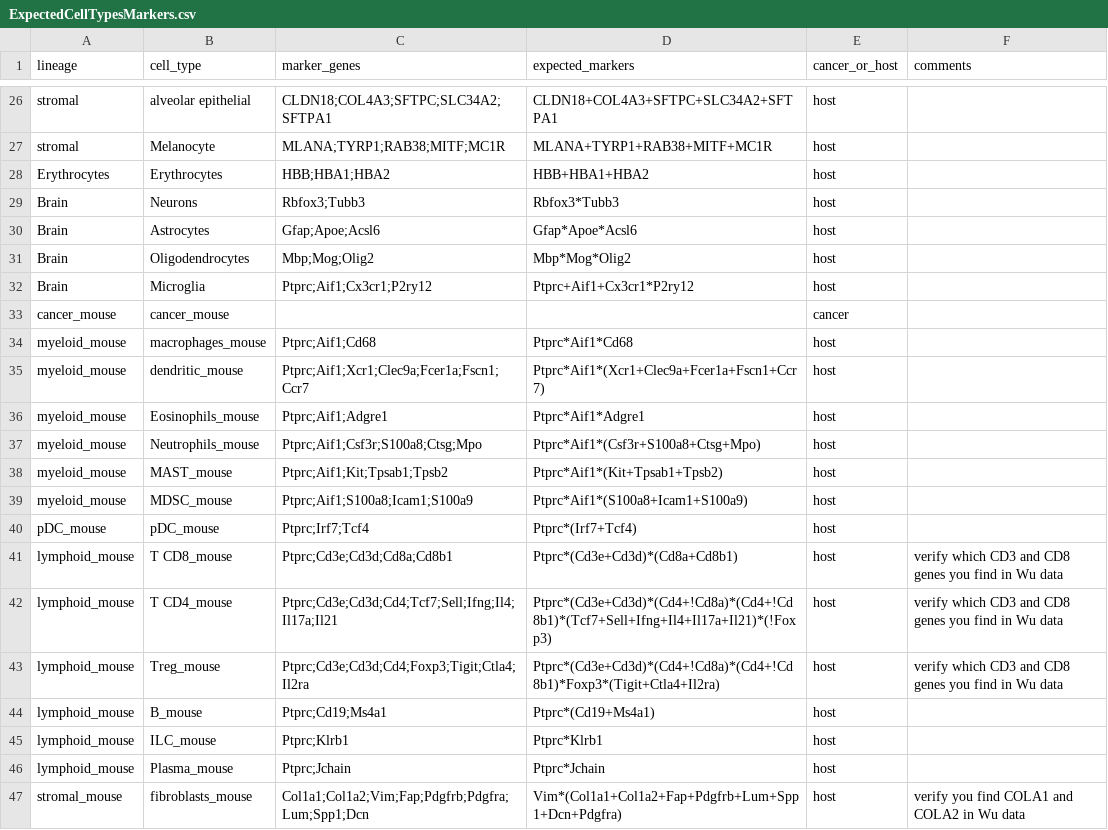
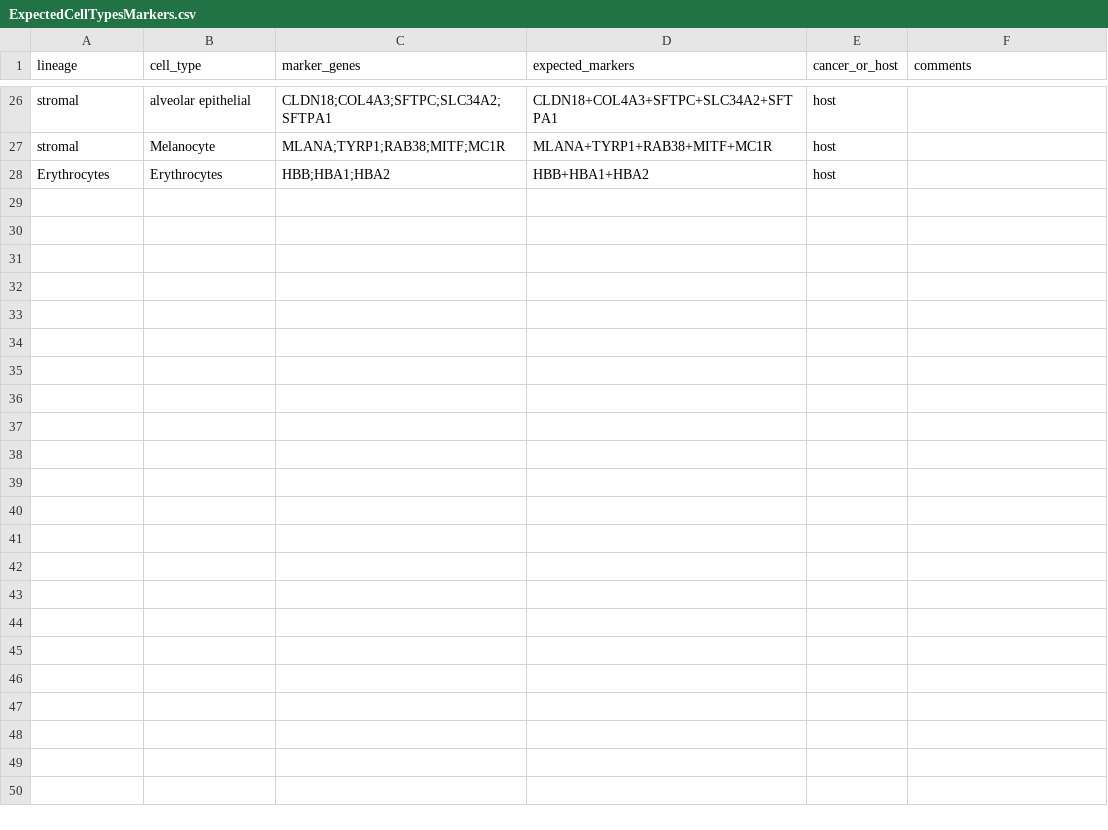
Before and after one commit to jhausserlab/astrid, a CSV file: data/ExpectedCellTypesMarkers.csv, drawn as a sheet; only a part is shown, gaps mark what is left out; the diff covers the shown part only.

```diff
--- a/data/ExpectedCellTypesMarkers.csv
+++ b/data/ExpectedCellTypesMarkers.csv
@@ -28,20 +28 @@ stromal,Melanocyte,MLANA;TYRP1;RAB38;MITF;MC1R,MLANA+TYRP1+RAB38+MITF+MC1R,host,
 Erythrocytes,Erythrocytes,HBB;HBA1;HBA2,HBB+HBA1+HBA2,host,
-Brain,Neurons,Rbfox3;Tubb3,Rbfox3*Tubb3,host,
-Brain,Astrocytes,Gfap;Apoe;Acsl6,Gfap*Apoe*Acsl6,host,
-Brain,Oligodendrocytes,Mbp;Mog;Olig2,Mbp*Mog*Olig2,host,
-Brain,Microglia,Ptprc;Aif1;Cx3cr1;P2ry12,Ptprc+Aif1+Cx3cr1*P2ry12,host,
-cancer_mouse,cancer_mouse,,,cancer,
-myeloid_mouse,macrophages_mouse,Ptprc;Aif1;Cd68,Ptprc*Aif1*Cd68,host,
-myeloid_mouse,dendritic_mouse,Ptprc;Aif1;Xcr1;Clec9a;Fcer1a;Fscn1;Ccr7,Ptprc*Aif1*(Xcr1+Clec9a+Fcer1a+Fscn1+Ccr7),host,
-myeloid_mouse,Eosinophils_mouse,Ptprc;Aif1;Adgre1,Ptprc*Aif1*Adgre1,host,
-myeloid_mouse,Neutrophils_mouse,Ptprc;Aif1;Csf3r;S100a8;Ctsg;Mpo,Ptprc*Aif1*(Csf3r+S100a8+Ctsg+Mpo),host,
-myeloid_mouse,MAST_mouse,Ptprc;Aif1;Kit;Tpsab1;Tpsb2,Ptprc*Aif1*(Kit+Tpsab1+Tpsb2),host,
-myeloid_mouse,MDSC_mouse,Ptprc;Aif1;S100a8;Icam1;S100a9,Ptprc*Aif1*(S100a8+Icam1+S100a9),host,
-pDC_mouse,pDC_mouse,Ptprc;Irf7;Tcf4,Ptprc*(Irf7+Tcf4),host,
-lymphoid_mouse,T CD8_mouse,Ptprc;Cd3e;Cd3d;Cd8a;Cd8b1,Ptprc*(Cd3e+Cd3d)*(Cd8a+Cd8b1),host,verify which CD3 and CD8 genes you find in Wu data
-lymphoid_mouse,T CD4_mouse,Ptprc;Cd3e;Cd3d;Cd4;Tcf7;Sell;Ifng;Il4;Il17a;Il21,Ptprc*(Cd3e+Cd3d)*(Cd4+!Cd8a)*(Cd4+!Cd8b1)*(Tcf7+Sell+Ifng+Il4+Il17a+Il21)*(!Foxp3),host,verify which CD3 and CD8 genes you find in Wu data
-lymphoid_mouse,Treg_mouse,Ptprc;Cd3e;Cd3d;Cd4;Foxp3;Tigit;Ctla4;Il2ra,Ptprc*(Cd3e+Cd3d)*(Cd4+!Cd8a)*(Cd4+!Cd8b1)*Foxp3*(Tigit+Ctla4+Il2ra),host,verify which CD3 and CD8 genes you find in Wu data
-lymphoid_mouse,B_mouse,Ptprc;Cd19;Ms4a1,Ptprc*(Cd19+Ms4a1),host,
-lymphoid_mouse,ILC_mouse,Ptprc;Klrb1,Ptprc*Klrb1,host,
-lymphoid_mouse,Plasma_mouse,Ptprc;Jchain,Ptprc*Jchain,host,
-stromal_mouse,fibroblasts_mouse,Col1a1;Col1a2;Vim;Fap;Pdgfrb;Pdgfra;Lum;Spp1;Dcn,Vim*(Col1a1+Col1a2+Fap+Pdgfrb+Lum+Spp1+Dcn+Pdgfra),host,verify you find COLA1 and COLA2 in Wu data
```
Also changed, not shown: 14 removed rows elsewhere in this file, 4 other files.
